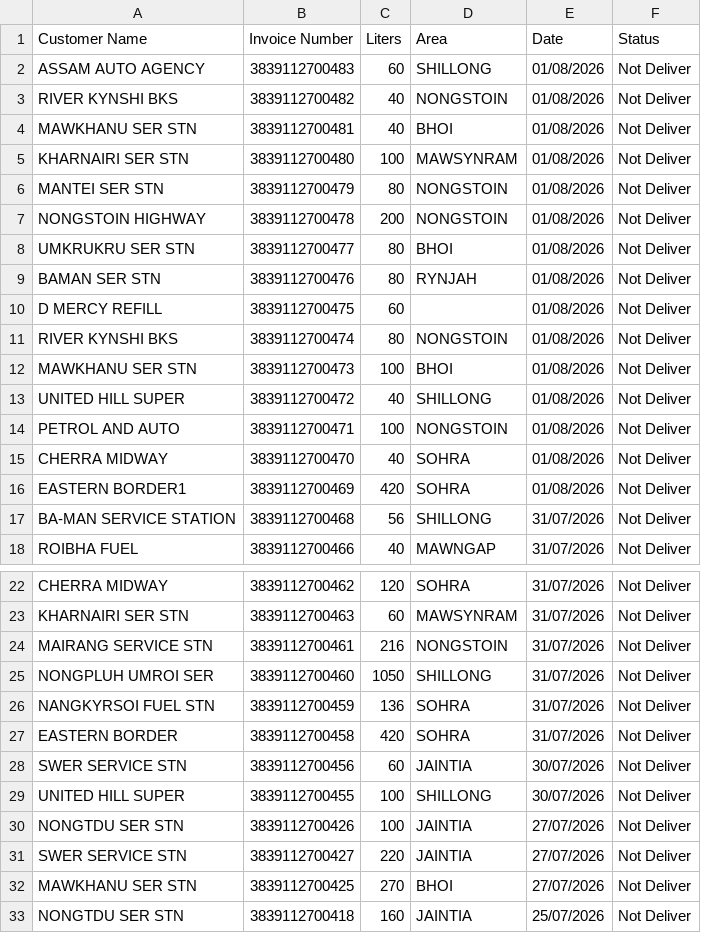
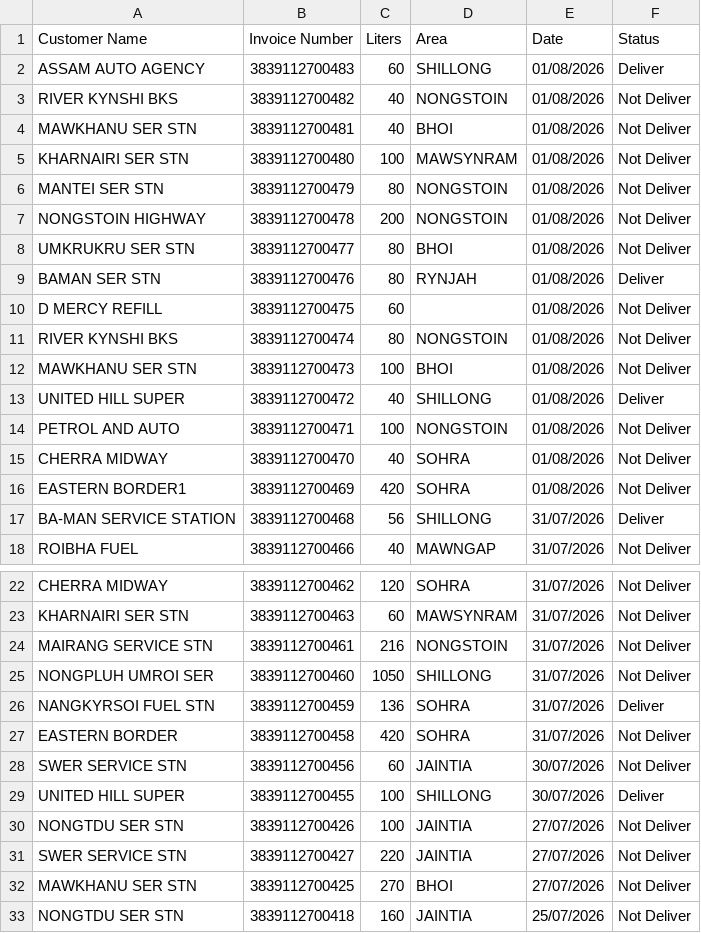
Before and after one commit to servodata98/outstandingsheetxczdv-bnmhgdaegthm-datkhfscbnlpmnb, a CSV file: outstandingsheetxczdv-bnmhgdaegthm-datkhfscbnlpmnb/Not_deliver.csv, drawn as a sheet; only a part is shown, gaps mark what is left out.

Commit message:
Update Not_deliver.csv

```diff
--- a/outstandingsheetxczdv-bnmhgdaegthm-datkhfscbnlpmnb/Not_deliver.csv
+++ b/outstandingsheetxczdv-bnmhgdaegthm-datkhfscbnlpmnb/Not_deliver.csv
@@ -1,3 +1,3 @@
 Customer Name,Invoice Number,Liters,Area,Date,Status
-ASSAM AUTO AGENCY,3839112700483,60,SHILLONG,01/08/2026,Not Deliver
+ASSAM AUTO AGENCY,3839112700483,60,SHILLONG,01/08/2026,Deliver
 RIVER KYNSHI BKS,3839112700482,40,NONGSTOIN,01/08/2026,Not Deliver
@@ -8,3 +8,3 @@ NONGSTOIN HIGHWAY,3839112700478,200,NONGSTOIN,01/08/2026,Not Deliver
 UMKRUKRU SER STN,3839112700477,80,BHOI,01/08/2026,Not Deliver
-BAMAN SER STN,3839112700476,80,RYNJAH,01/08/2026,Not Deliver
+BAMAN SER STN,3839112700476,80,RYNJAH,01/08/2026,Deliver
 D MERCY REFILL,3839112700475,60,,01/08/2026,Not Deliver
@@ -12,3 +12,3 @@ RIVER KYNSHI BKS,3839112700474,80,NONGSTOIN,01/08/2026,Not Deliver
 MAWKHANU SER STN,3839112700473,100,BHOI,01/08/2026,Not Deliver
-UNITED HILL SUPER,3839112700472,40,SHILLONG,01/08/2026,Not Deliver
+UNITED HILL SUPER,3839112700472,40,SHILLONG,01/08/2026,Deliver
 PETROL AND AUTO,3839112700471,100,NONGSTOIN,01/08/2026,Not Deliver
@@ -16,3 +16,3 @@ CHERRA MIDWAY,3839112700470,40,SOHRA,01/08/2026,Not Deliver
 EASTERN BORDER1,3839112700469,420,SOHRA,01/08/2026,Not Deliver
-BA-MAN SERVICE STATION,3839112700468,56,SHILLONG,31/07/2026,Not Deliver
+BA-MAN SERVICE STATION,3839112700468,56,SHILLONG,31/07/2026,Deliver
 ROIBHA FUEL,3839112700466,40,MAWNGAP,31/07/2026,Not Deliver
@@ -25,6 +25,6 @@ MAIRANG SERVICE STN,3839112700461,216,NONGSTOIN,31/07/2026,Not Deliver
 NONGPLUH UMROI SER,3839112700460,1050,SHILLONG,31/07/2026,Not Deliver
-NANGKYRSOI FUEL STN,3839112700459,136,SOHRA,31/07/2026,Not Deliver
+NANGKYRSOI FUEL STN,3839112700459,136,SOHRA,31/07/2026,Deliver
 EASTERN BORDER,3839112700458,420,SOHRA,31/07/2026,Not Deliver
 SWER SERVICE STN,3839112700456,60,JAINTIA,30/07/2026,Not Deliver
-UNITED HILL SUPER,3839112700455,100,SHILLONG,30/07/2026,Not Deliver
+UNITED HILL SUPER,3839112700455,100,SHILLONG,30/07/2026,Deliver
 NONGTDU SER STN,3839112700426,100,JAINTIA,27/07/2026,Not Deliver
```
